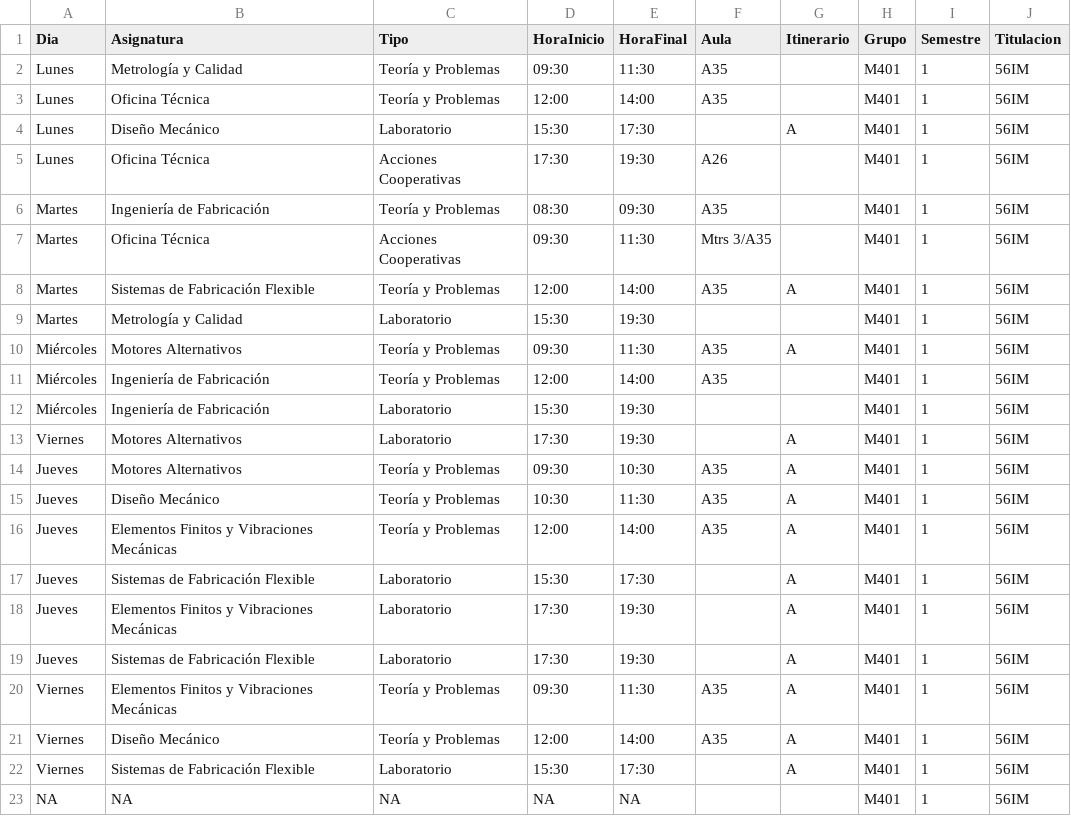
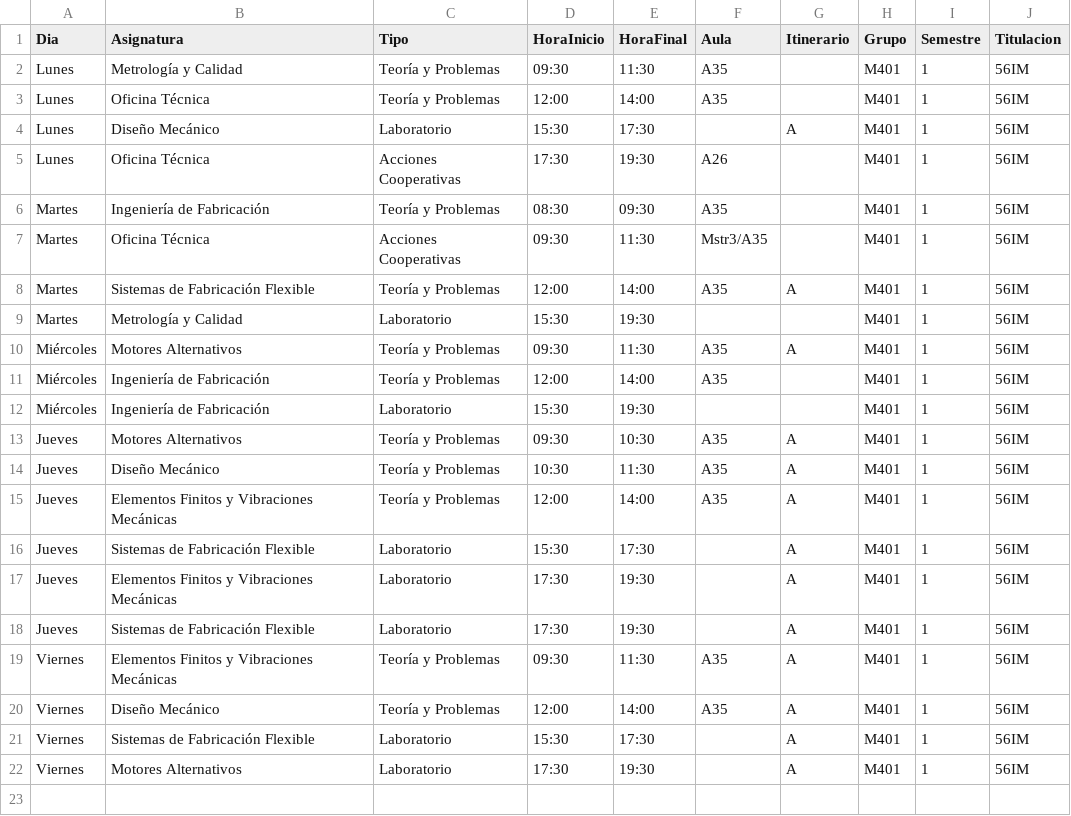
Before and after one commit to SOA-ETSIDI/horarios, a CSV file: csv/M401_1.csv, drawn as a sheet.

Commit message:
Aulas y Asignaturas master desarrollo humano

```diff
--- a/csv/M401_1.csv
+++ b/csv/M401_1.csv
@@ -6,3 +6,3 @@
 "Martes";"Ingeniería de Fabricación";"Teoría y Problemas";"08:30";"09:30";"A35";"";"M401";1;"56IM"
-"Martes";"Oficina Técnica";"Acciones Cooperativas";"09:30";"11:30";"Mtrs 3/A35";"";"M401";1;"56IM"
+"Martes";"Oficina Técnica";"Acciones Cooperativas";"09:30";"11:30";"Mstr3/A35";"";"M401";1;"56IM"
 "Martes";"Sistemas de Fabricación Flexible";"Teoría y Problemas";"12:00";"14:00";"A35";"A";"M401";1;"56IM"
@@ -12,3 +12,2 @@
 "Miércoles";"Ingeniería de Fabricación";"Laboratorio";"15:30";"19:30";"";"";"M401";1;"56IM"
-"Viernes";"Motores Alternativos";"Laboratorio";"17:30";"19:30";"";"A";"M401";1;"56IM"
 "Jueves";"Motores Alternativos";"Teoría y Problemas";"09:30";"10:30";"A35";"A";"M401";1;"56IM"
@@ -22,2 +21,2 @@
 "Viernes";"Sistemas de Fabricación Flexible";"Laboratorio";"15:30";"17:30";"";"A";"M401";1;"56IM"
-NA;NA;NA;NA;NA;"";"";"M401";1;"56IM"
+"Viernes";"Motores Alternativos";"Laboratorio";"17:30";"19:30";"";"A";"M401";1;"56IM"
```
Also changed, not shown: csv/A302_1.csv, csv/A404_1.csv, 29 other files.
